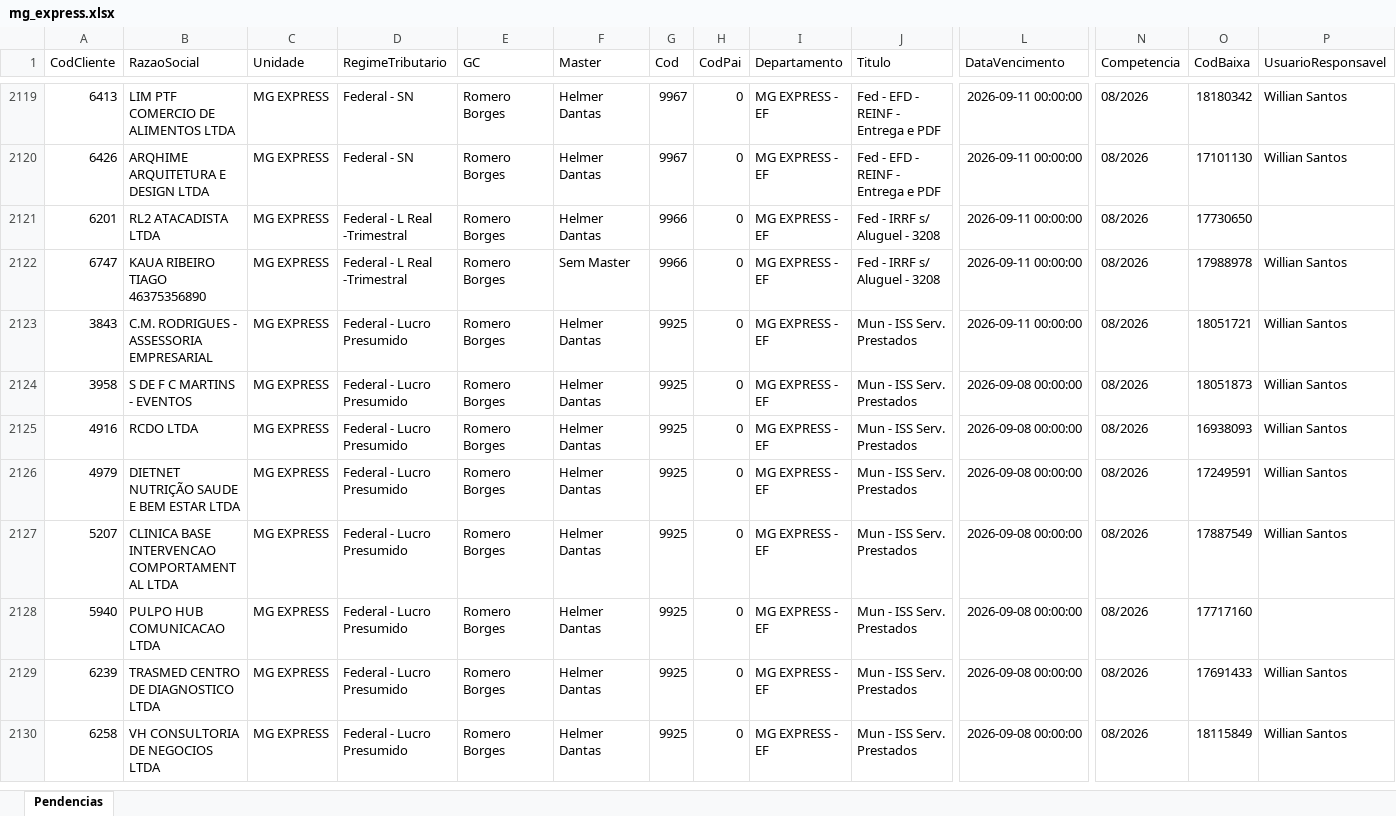
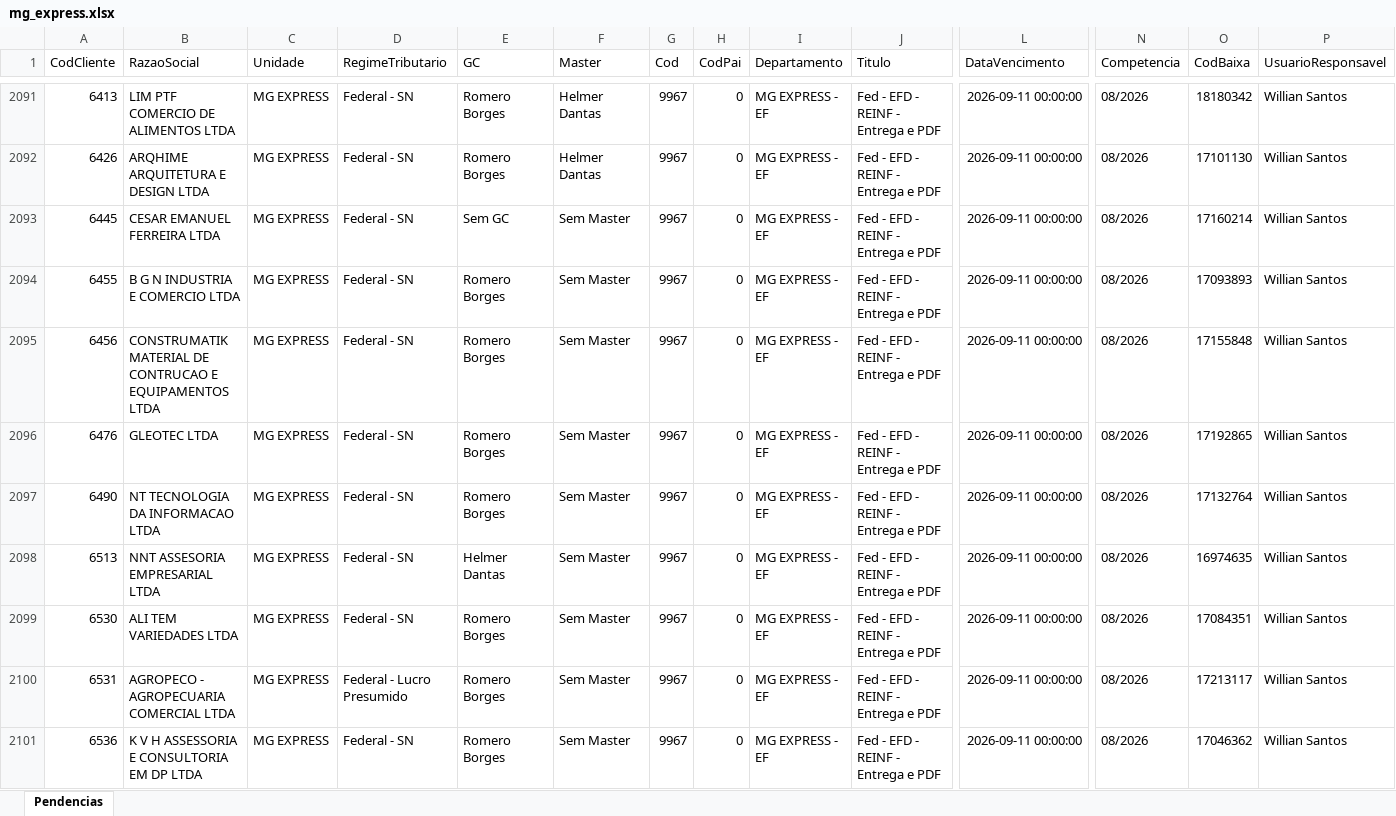
Before and after one commit to Controladoria-MG/Portal-das-tarefas, an Excel workbook: dados/base/mg_express.xlsx, sheet Pendencias, drawn as a sheet; only a part is shown, gaps mark what is left out; the shorter side is filled out with more unchanged rows; values as stored, in another font and other column widths than the file's, no borders; rows hold the shown columns only; the diff covers the shown part only; the diff names each change by its address in the sheet, - before the commit and + after, or states it on an @@ line.

```diff
--- a/dados/base/mg_express.xlsx (sheet Pendencias)
+++ b/dados/base/mg_express.xlsx (sheet Pendencias)
+row 2093: 6445 | CESAR EMANUEL FERREIRA LTDA | MG EXPRESS | Federal - SN | Sem GC | Sem Master | 9967 | 0 | MG EXPRESS - EF | Fed - EFD - REINF - Entrega e PDF | 2026-09-11 00:00:00 | 08/2026 | 17160214 | Willian Santos
+row 2094: 6455 | B G N INDUSTRIA E COMERCIO LTDA | MG EXPRESS | Federal - SN | Romero Borges | Sem Master | 9967 | 0 | MG EXPRESS - EF | Fed - EFD - REINF - Entrega e PDF | 2026-09-11 00:00:00 | 08/2026 | 17093893 | Willian Santos
+row 2095: 6456 | CONSTRUMATIK MATERIAL DE CONTRUCAO E EQUIPAMENTOS LTDA | MG EXPRESS | Federal - SN | Romero Borges | Sem Master | 9967 | 0 | MG EXPRESS - EF | Fed - EFD - REINF - Entrega e PDF | 2026-09-11 00:00:00 | 08/2026 | 17155848 | Willian Santos
+row 2096: 6476 | GLEOTEC LTDA | MG EXPRESS | Federal - SN | Romero Borges | Sem Master | 9967 | 0 | MG EXPRESS - EF | Fed - EFD - REINF - Entrega e PDF | 2026-09-11 00:00:00 | 08/2026 | 17192865 | Willian Santos
+row 2097: 6490 | NT TECNOLOGIA DA INFORMACAO LTDA | MG EXPRESS | Federal - SN | Romero Borges | Sem Master | 9967 | 0 | MG EXPRESS - EF | Fed - EFD - REINF - Entrega e PDF | 2026-09-11 00:00:00 | 08/2026 | 17132764 | Willian Santos
+row 2098: 6513 | NNT ASSESORIA EMPRESARIAL LTDA | MG EXPRESS | Federal - SN | Helmer Dantas | Sem Master | 9967 | 0 | MG EXPRESS - EF | Fed - EFD - REINF - Entrega e PDF | 2026-09-11 00:00:00 | 08/2026 | 16974635 | Willian Santos
+row 2099: 6530 | ALI TEM VARIEDADES LTDA | MG EXPRESS | Federal - SN | Romero Borges | Sem Master | 9967 | 0 | MG EXPRESS - EF | Fed - EFD - REINF - Entrega e PDF | 2026-09-11 00:00:00 | 08/2026 | 17084351 | Willian Santos
+row 2100: 6531 | AGROPECO - AGROPECUARIA COMERCIAL LTDA | MG EXPRESS | Federal - Lucro Presumido | Romero Borges | Sem Master | 9967 | 0 | MG EXPRESS - EF | Fed - EFD - REINF - Entrega e PDF | 2026-09-11 00:00:00 | 08/2026 | 17213117 | Willian Santos
+row 2101: 6536 | K V H ASSESSORIA E CONSULTORIA EM DP LTDA | MG EXPRESS | Federal - SN | Romero Borges | Sem Master | 9967 | 0 | MG EXPRESS - EF | Fed - EFD - REINF - Entrega e PDF | 2026-09-11 00:00:00 | 08/2026 | 17046362 | Willian Santos
```
Also changed, not shown: 26 added rows and 35 removed rows elsewhere in this sheet, dados/base/bpo.xlsx, dados/base/goias.xlsx, 4 other files.
